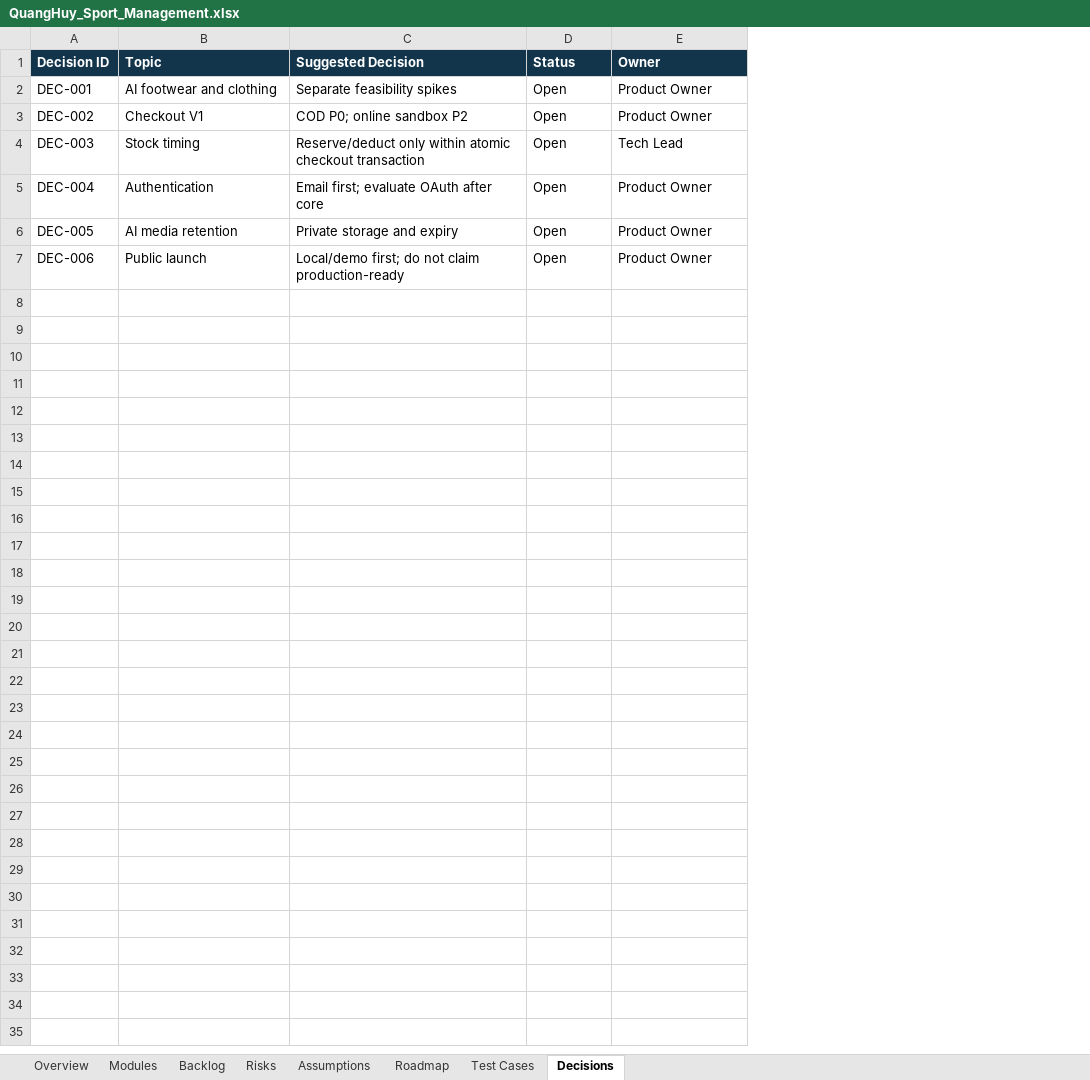
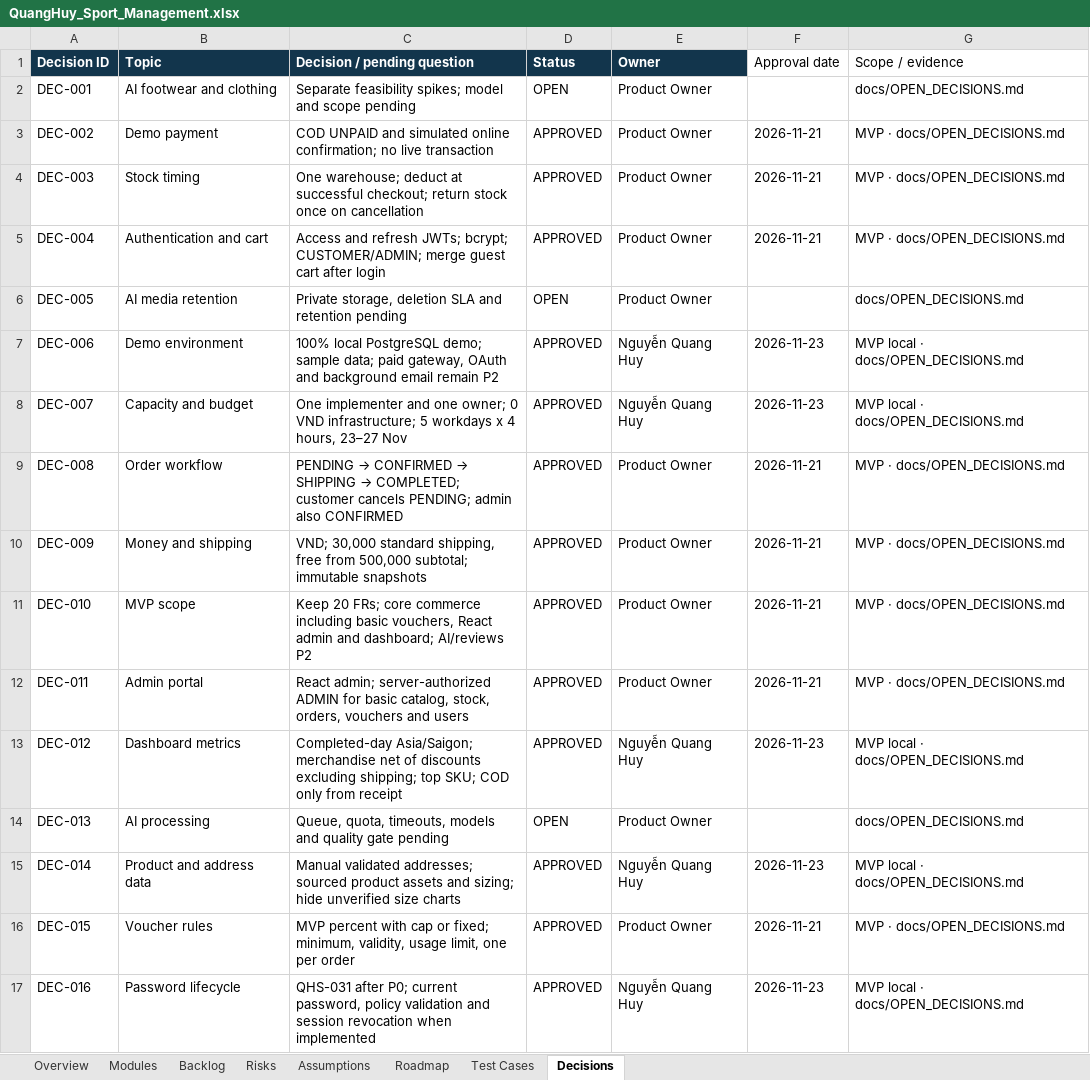
Before and after one commit to NGUYENQUANGHUY1106/QuangHuy_Store_Smart-, an Excel workbook: docs/QuangHuy_Sport_Management.xlsx, sheet Decisions, drawn as a sheet; values as stored, in another font and other column widths than the file's, no borders; removed rows and columns are numbered as before the commit, all else as after; the diff names each change by its address in the sheet, - before the commit and + after, or states it on an @@ line.

```diff
--- a/docs/QuangHuy_Sport_Management.xlsx (sheet Decisions)
+++ b/docs/QuangHuy_Sport_Management.xlsx (sheet Decisions)
-column C (Suggested Decision), rows 2-7: Separate feasibility spikes | COD P0; online sandbox P2 | Reserve/deduct only within atomic checkout transaction | Email first; evaluate OAuth after core | Private storage and expiry | Local/demo first; do not claim production-ready
+column C (Decision / pending question), rows 2-7: Separate feasibility spikes; model and scope pending | COD UNPAID and simulated online confirmation; no live transaction | One warehouse; deduct at successful checkout; return stock once on cancellation | Access and refresh JWTs; bcrypt; CUSTOMER/ADMIN; merge guest cart after login | Private storage, deletion SLA and retention pending | 100% local PostgreSQL demo; sample data; paid gateway, OAuth and background email remain P2
+column F (Approval date), rows 3-7: 2026-11-21 | 2026-11-21 | 2026-11-21 |  | 2026-11-23
+column G (Scope / evidence), rows 2-7: docs/OPEN_DECISIONS.md | MVP · docs/OPEN_DECISIONS.md | MVP · docs/OPEN_DECISIONS.md | MVP · docs/OPEN_DECISIONS.md | docs/OPEN_DECISIONS.md | MVP local · docs/OPEN_DECISIONS.md
-D2 (Status): Open
+D2 (Status): OPEN
-B3 (Topic): Checkout V1
+B3 (Topic): Demo payment
-D3:D5 (Status): Open
+D3:D5 (Status): APPROVED
-E4 (Owner): Tech Lead
+E4 (Owner): Product Owner
-B5 (Topic): Authentication
+B5 (Topic): Authentication and cart
-D6 (Status): Open
+D6 (Status): OPEN
-B7 (Topic): Public launch
+B7 (Topic): Demo environment
-D7 (Status): Open
+D7 (Status): APPROVED
-E7 (Owner): Product Owner
+E7 (Owner): Nguyễn Quang Huy
+row 8: DEC-007 | Capacity and budget | One implementer and one owner; 0 VND infrastructure; 5 workdays x 4 hours, 23–27 Nov | APPROVED | Nguyễn Quang Huy | 2026-11-23 | MVP local · docs/OPEN_DECISIONS.md
+row 9: DEC-008 | Order workflow | PENDING → CONFIRMED → SHIPPING → COMPLETED; customer cancels PENDING; admin also CONFIRMED | APPROVED | Product Owner | 2026-11-21 | MVP · docs/OPEN_DECISIONS.md
+row 10: DEC-009 | Money and shipping | VND; 30,000 standard shipping, free from 500,000 subtotal; immutable snapshots | APPROVED | Product Owner | 2026-11-21 | MVP · docs/OPEN_DECISIONS.md
+row 11: DEC-010 | MVP scope | Keep 20 FRs; core commerce including basic vouchers, React admin and dashboard; AI/reviews P2 | APPROVED | Product Owner | 2026-11-21 | MVP · docs/OPEN_DECISIONS.md
+row 12: DEC-011 | Admin portal | React admin; server-authorized ADMIN for basic catalog, stock, orders, vouchers and users | APPROVED | Product Owner | 2026-11-21 | MVP · docs/OPEN_DECISIONS.md
+row 13: DEC-012 | Dashboard metrics | Completed-day Asia/Saigon; merchandise net of discounts excluding shipping; top SKU; COD only from receipt | APPROVED | Nguyễn Quang Huy | 2026-11-23 | MVP local · docs/OPEN_DECISIONS.md
+row 14: DEC-013 | AI processing | Queue, quota, timeouts, models and quality gate pending | OPEN | Product Owner |  | docs/OPEN_DECISIONS.md
+row 15: DEC-014 | Product and address data | Manual validated addresses; sourced product assets and sizing; hide unverified size charts | APPROVED | Nguyễn Quang Huy | 2026-11-23 | MVP local · docs/OPEN_DECISIONS.md
+row 16: DEC-015 | Voucher rules | MVP percent with cap or fixed; minimum, validity, usage limit, one per order | APPROVED | Product Owner | 2026-11-21 | MVP · docs/OPEN_DECISIONS.md
+row 17: DEC-016 | Password lifecycle | QHS-031 after P0; current password, policy validation and session revocation when implemented | APPROVED | Nguyễn Quang Huy | 2026-11-23 | MVP local · docs/OPEN_DECISIONS.md
```
Also changed, not shown: 12 other files.
